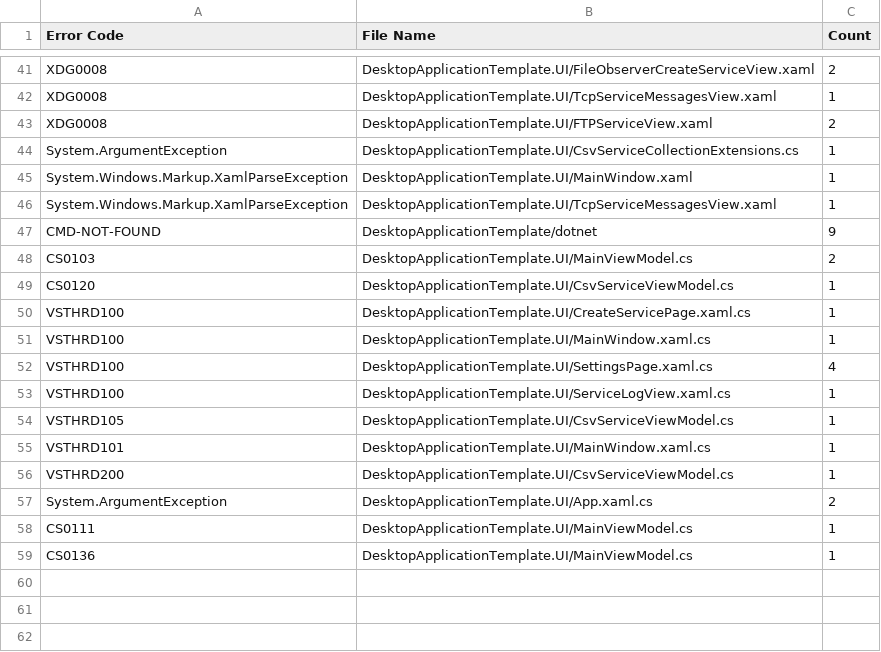
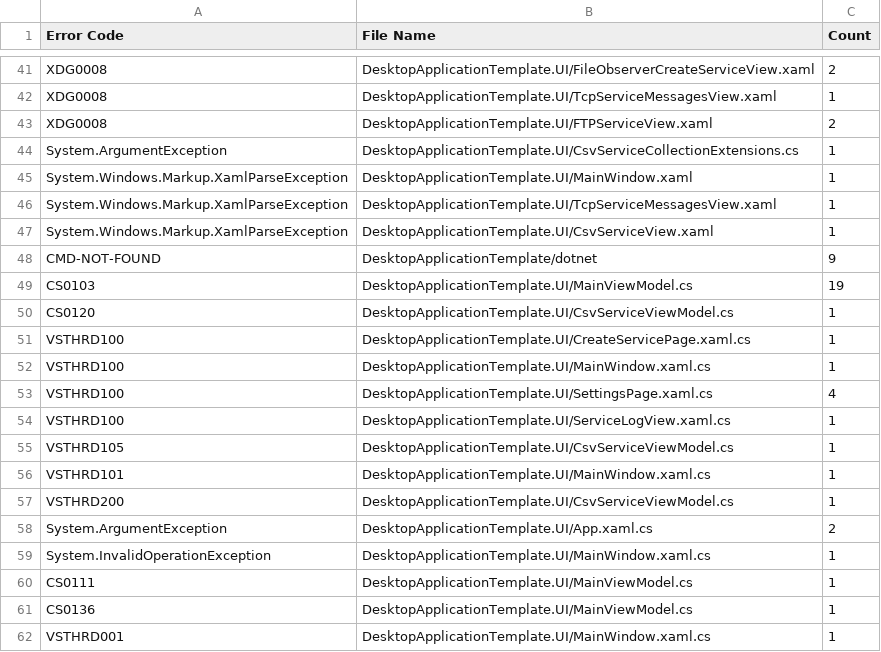
Before and after one commit to Armstrm6/DesktopApplicationTemplate, a CSV file: Error Log/Build Errors.csv, drawn as a sheet; only a part is shown, gaps mark what is left out.

```diff
--- a/Error Log/Build Errors.csv
+++ b/Error Log/Build Errors.csv
@@ -46,4 +46,5 @@ System.Windows.Markup.XamlParseException,DesktopApplicationTemplate.UI/MainWindo
 System.Windows.Markup.XamlParseException,DesktopApplicationTemplate.UI/TcpServiceMessagesView.xaml,1
+System.Windows.Markup.XamlParseException,DesktopApplicationTemplate.UI/CsvServiceView.xaml,1
 CMD-NOT-FOUND,DesktopApplicationTemplate/dotnet,9
-CS0103,DesktopApplicationTemplate.UI/MainViewModel.cs,2
+CS0103,DesktopApplicationTemplate.UI/MainViewModel.cs,19
 CS0120,DesktopApplicationTemplate.UI/CsvServiceViewModel.cs,1
@@ -57,3 +58,5 @@ VSTHRD200,DesktopApplicationTemplate.UI/CsvServiceViewModel.cs,1
 System.ArgumentException,DesktopApplicationTemplate.UI/App.xaml.cs,2
+System.InvalidOperationException,DesktopApplicationTemplate.UI/MainWindow.xaml.cs,1
 CS0111,DesktopApplicationTemplate.UI/MainViewModel.cs,1
 CS0136,DesktopApplicationTemplate.UI/MainViewModel.cs,1
+VSTHRD001,DesktopApplicationTemplate.UI/MainWindow.xaml.cs,1
```
Also changed, not shown: Error Log/Code Errors.csv, Error Log/Detailed Errors.csv, 3 other files.
